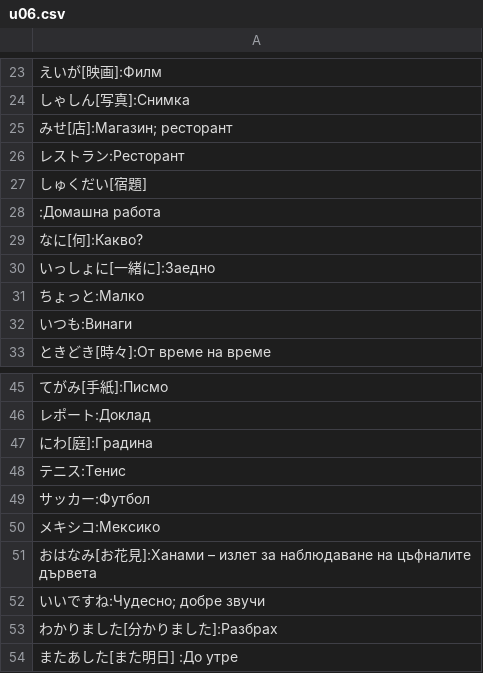
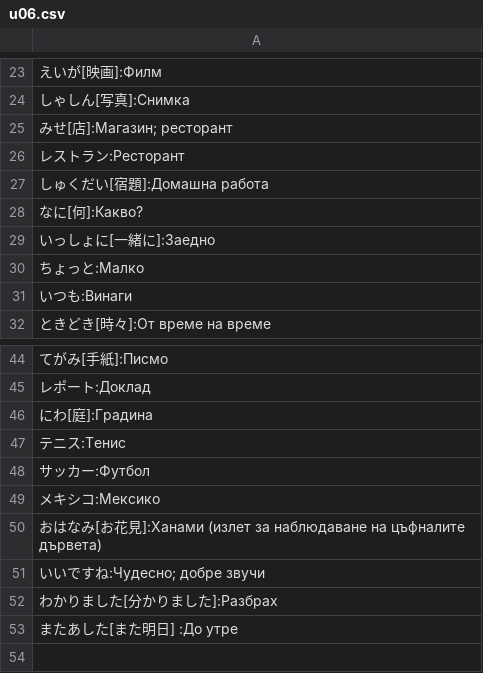
Before and after one commit to protocod/JishoFlashCards, a CSV file: data/u06.csv, drawn as a sheet; only a part is shown, gaps mark what is left out; removed rows and columns are numbered as before the commit, all else as after; the diff names each change by its address in the sheet, - before the commit and + after, or states it on an @@ line.

```diff
--- a/data/u06.csv
+++ b/data/u06.csv
-A27: しゅくだい[宿題]
+A27: しゅくだい[宿題]:Домашна работа
-row 28: :Домашна работа
-A50: …見]:Ханами – излет за наблюдаване на цъфналите дървета
+A50: …見]:Ханами (излет за наблюдаване на цъфналите дървета)
```
Also changed, not shown: data/u05.csv, 9 other files.
